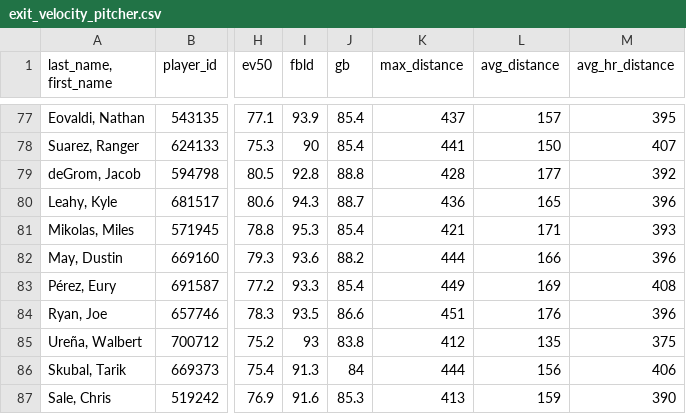
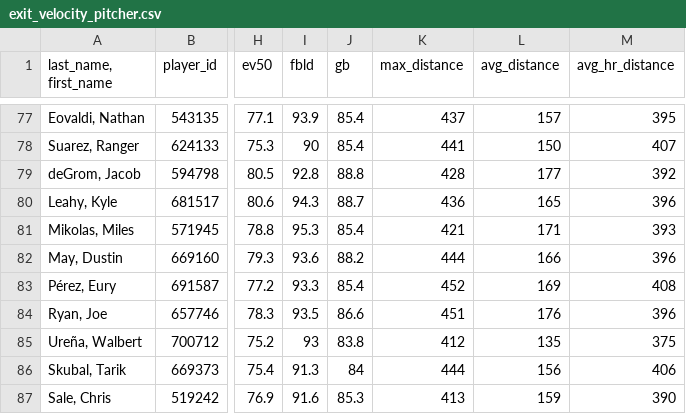
Before and after one commit to johnnydoe314/mlb-data, a CSV file: data/exit_velocity_pitcher.csv, drawn as a sheet; only a part is shown, gaps mark what is left out; the diff names each change by its address in the sheet, - before the commit and + after, or states it on an @@ line.

```diff
--- a/data/exit_velocity_pitcher.csv
+++ b/data/exit_velocity_pitcher.csv
-K83 (max_distance): 449
+K83 (max_distance): 452
```
Also changed, not shown: data/bullpen.csv, data/exit_velocity_batter.csv, 8 other files.
